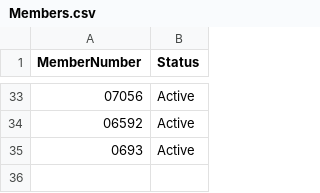
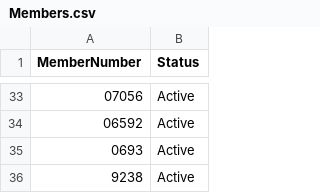
Before and after one commit to athenawlynn/eastpointe-pool-ordering, a CSV file: google-sheets/Members.csv, drawn as a sheet; only a part is shown, gaps mark what is left out.

Commit message:
Add Juan test member

```diff
--- a/google-sheets/Members.csv
+++ b/google-sheets/Members.csv
@@ -35 +35,2 @@ MemberNumber,Status
 0693,Active
+9238,Active
```
